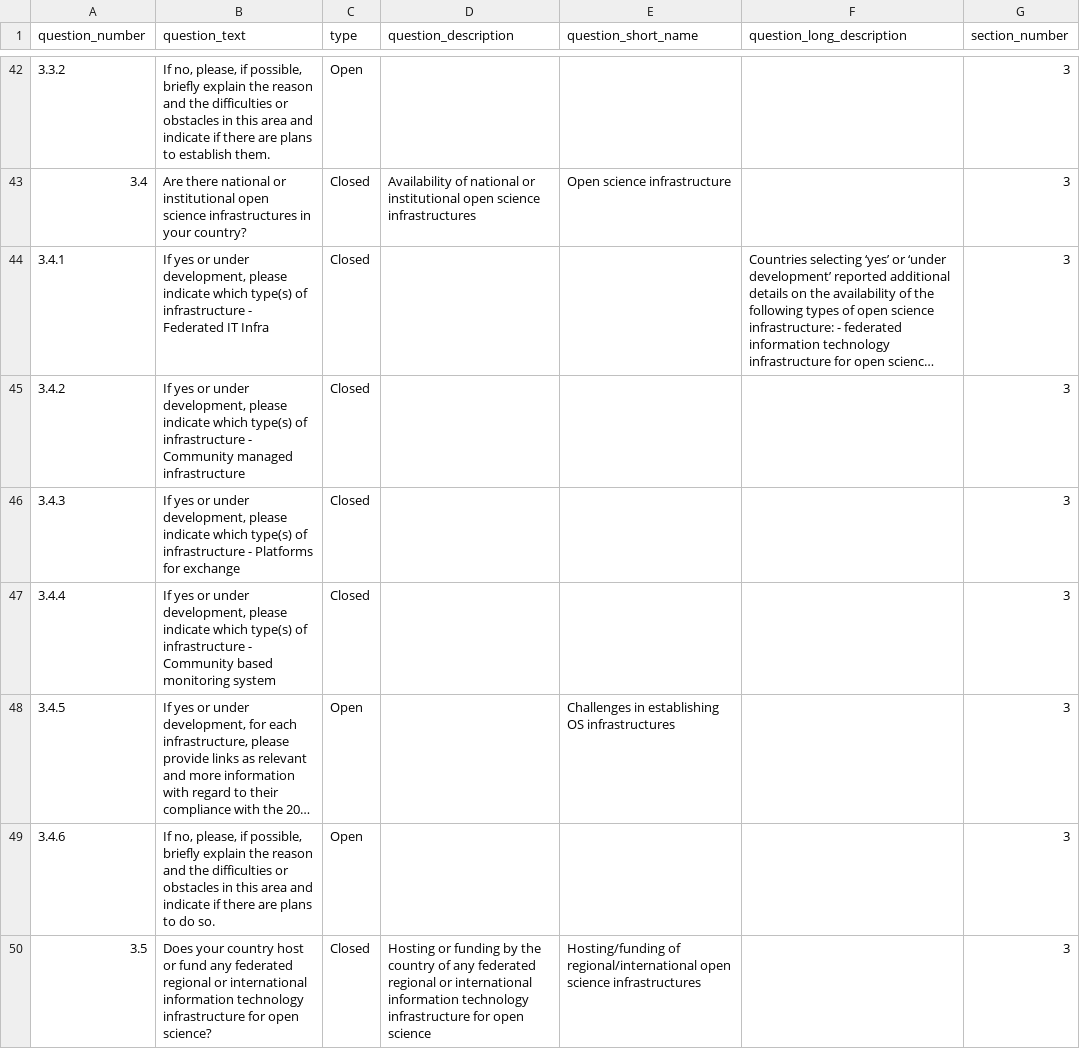
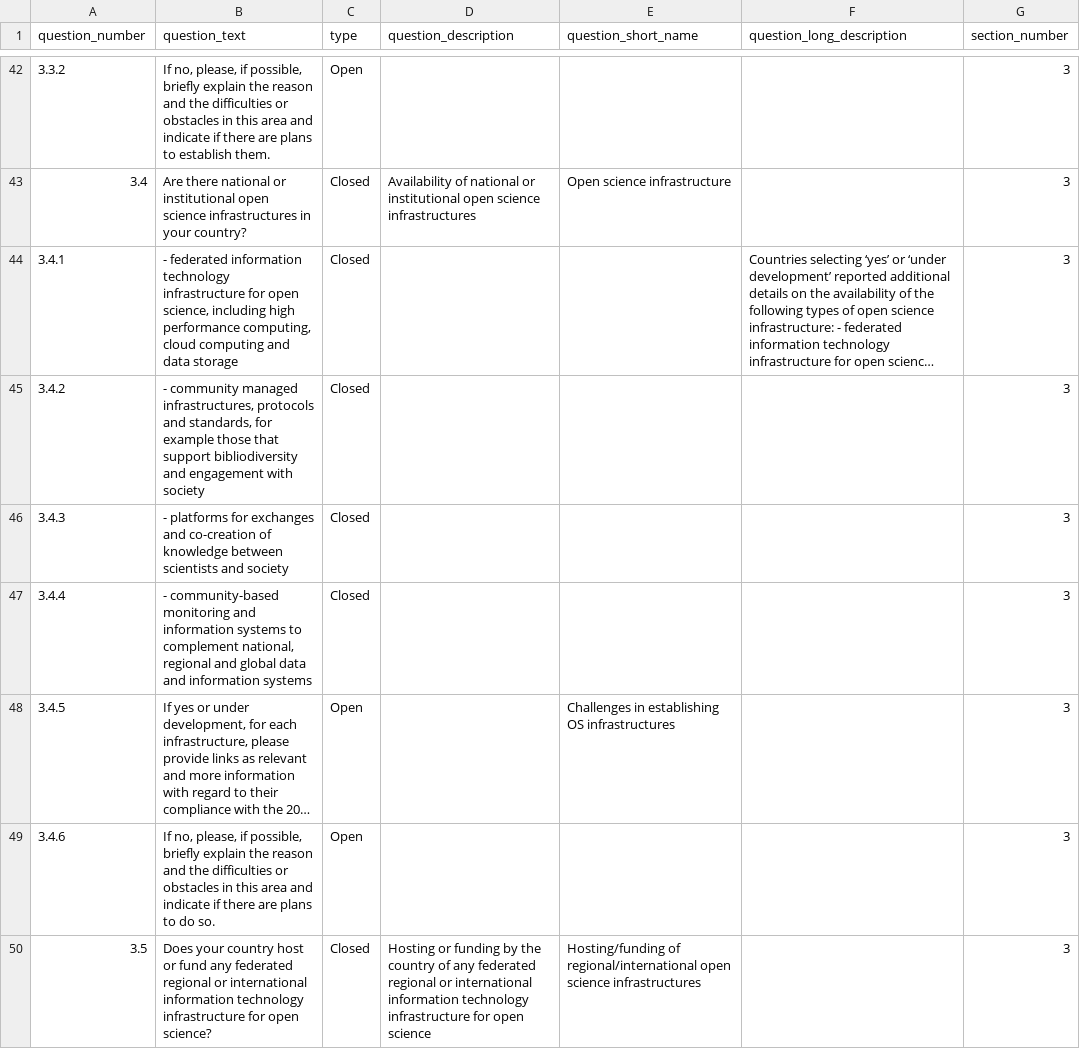
Before and after one commit to unesco/open-sciences, a CSV file: cms/drupal/web/modules/custom/open_science_survey_migration/data/survey_questions.csv, drawn as a sheet; only a part is shown, gaps mark what is left out; long unchanged cells end in …; the diff covers the shown part only; the diff names each change by its address in the sheet, - before the commit and + after, or states it on an @@ line.

Commit message:
UNESC-389: Update subquestions.

```diff
--- a/cms/drupal/web/modules/custom/open_science_survey_migration/data/survey_questions.csv
+++ b/cms/drupal/web/modules/custom/open_science_survey_migration/data/survey_questions.csv
-B44 (question_text): If yes or under development, please indicate which type(s) of infrastructure - Federated IT Infra
+B44 (question_text): - federated information technology infrastructure for open science, including high performance computing, cloud computing and data storage
-B45 (question_text): If yes or under development, please indicate which type(s) of infrastructure - Community managed infrastructure
+B45 (question_text): - community managed infrastructures, protocols and standards, for example those that support bibliodiversity and engagement with society
-B46 (question_text): If yes or under development, please indicate which type(s) of infrastructure - Platforms for exchange
+B46 (question_text): - platforms for exchanges and co-creation of knowledge between scientists and society
-B47 (question_text): If yes or under development, please indicate which type(s) of infrastructure - Community based monitoring system
+B47 (question_text): - community-based monitoring and information systems to complement national, regional and global data and information systems
```
Also changed, not shown: 7 edited cells elsewhere in this file.
